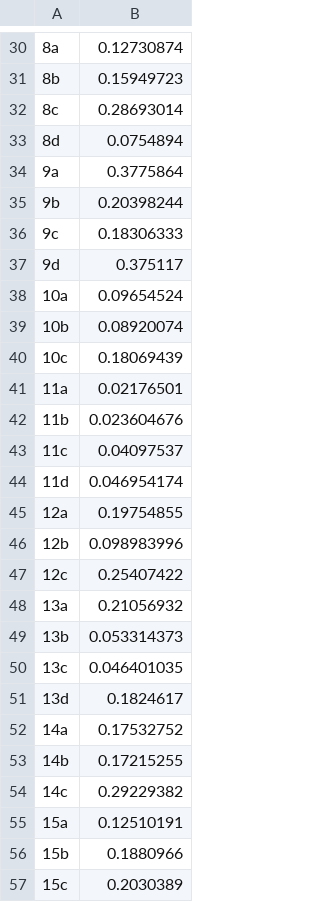
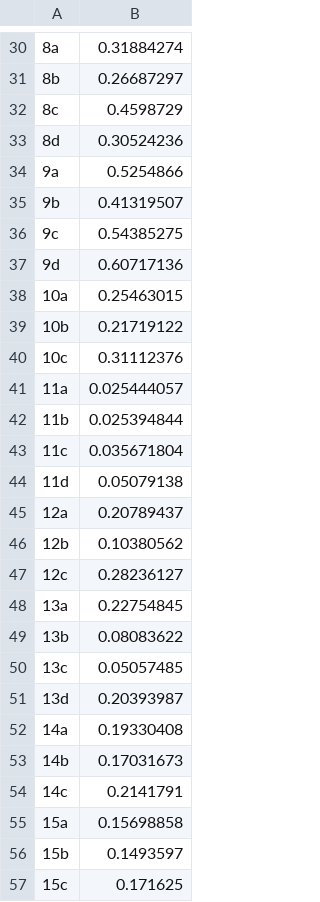
Before and after one commit to remysucre/ttj-rs, a CSV file: results.csv, drawn as a sheet; only a part is shown, gaps mark what is left out; the diff covers the shown part only.

```diff
--- a/results.csv
+++ b/results.csv
@@ -30,28 +30,28 @@
-8a,0.12730874
-8b,0.15949723
-8c,0.28693014
-8d,0.0754894
-9a,0.3775864
-9b,0.20398244
-9c,0.18306333
-9d,0.375117
-10a,0.09654524
-10b,0.08920074
-10c,0.18069439
-11a,0.02176501
-11b,0.023604676
-11c,0.04097537
-11d,0.046954174
-12a,0.19754855
-12b,0.098983996
-12c,0.25407422
-13a,0.21056932
-13b,0.053314373
-13c,0.046401035
-13d,0.1824617
-14a,0.17532752
-14b,0.17215255
-14c,0.29229382
-15a,0.12510191
-15b,0.1880966
-15c,0.2030389
+8a,0.31884274
+8b,0.26687297
+8c,0.4598729
+8d,0.30524236
+9a,0.5254866
+9b,0.41319507
+9c,0.54385275
+9d,0.60717136
+10a,0.25463015
+10b,0.21719122
+10c,0.31112376
+11a,0.025444057
+11b,0.025394844
+11c,0.035671804
+11d,0.05079138
+12a,0.20789437
+12b,0.10380562
+12c,0.28236127
+13a,0.22754845
+13b,0.08083622
+13c,0.05057485
+13d,0.20393987
+14a,0.19330408
+14b,0.17031673
+14c,0.2141791
+15a,0.15698858
+15b,0.1493597
+15c,0.171625
```
Also changed, not shown: 86 edited cells elsewhere in this file, 2 other files.
